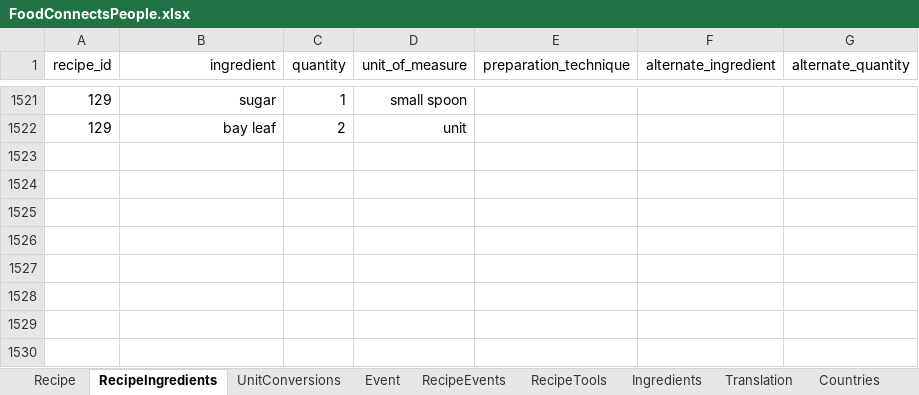
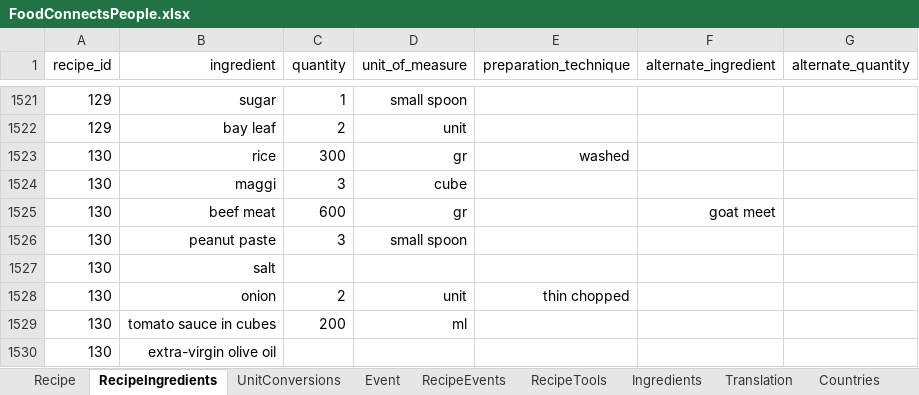
Before and after one commit to FoodConnectsPeople/foodconnectspeople-tool, an Excel workbook: data_sources/scripts/files/FoodConnectsPeople.xlsx, sheet RecipeIngredients, drawn as a sheet; only a part is shown, gaps mark what is left out; values as stored, in another font and other column widths than the file's, no borders; the diff names each change by its address in the sheet, - before the commit and + after, or states it on an @@ line.

```diff
--- a/data_sources/scripts/files/FoodConnectsPeople.xlsx (sheet RecipeIngredients)
+++ b/data_sources/scripts/files/FoodConnectsPeople.xlsx (sheet RecipeIngredients)
+row 1523: 130 | rice | 300 | gr | washed
+row 1524: 130 | maggi | 3 | cube
+row 1525: 130 | beef meat | 600 | gr |  | goat meet
+row 1526: 130 | peanut paste | 3 | small spoon
+row 1527: 130 | salt
+row 1528: 130 | onion | 2 | unit | thin chopped
+row 1529: 130 | tomato sauce in cubes | 200 | ml
+row 1530: 130 | extra-virgin olive oil
```
Also changed, not shown: sheet Recipe, sheet RecipeTools, sheet Ingredients, sheet AuthorRecipe, sheet RecipeEvents, sheet Translation, 7 other files.
